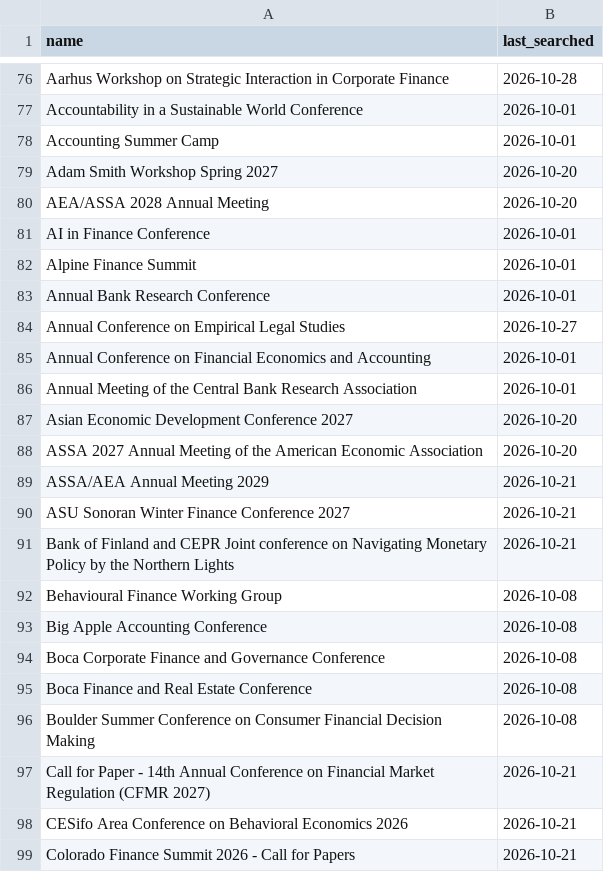
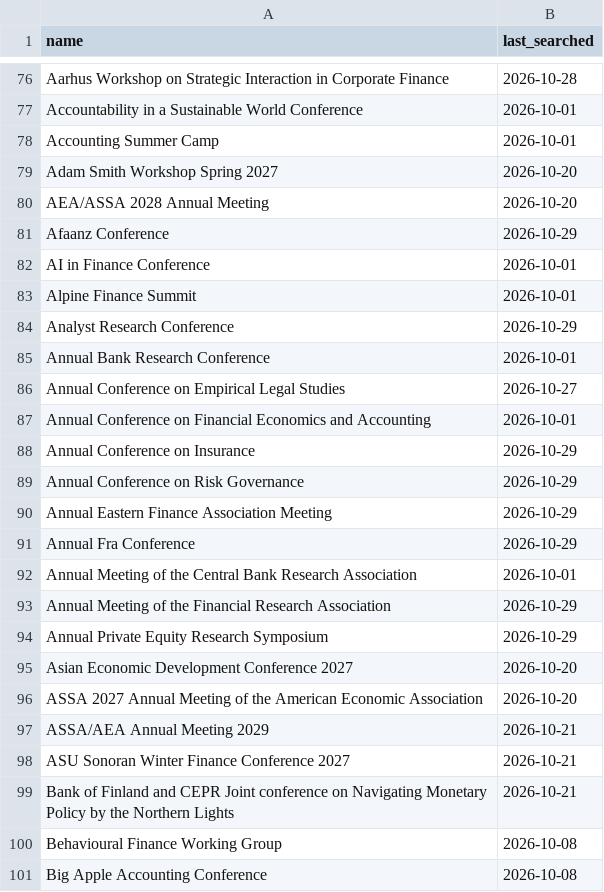
Before and after one commit to theaccountant-ab/Conference-Tracker, a CSV file: search_state.csv, drawn as a sheet; only a part is shown, gaps mark what is left out; the shorter side is filled out with more unchanged rows; the diff names each change by its address in the sheet, - before the commit and + after, or states it on an @@ line.

```diff
--- a/search_state.csv
+++ b/search_state.csv
+row 81: Afaanz Conference | 2026-10-29
+row 84: Analyst Research Conference | 2026-10-29
+row 88: Annual Conference on Insurance | 2026-10-29
+row 89: Annual Conference on Risk Governance | 2026-10-29
+row 90: Annual Eastern Finance Association Meeting | 2026-10-29
+row 91: Annual Fra Conference | 2026-10-29
+row 93: Annual Meeting of the Financial Research Association | 2026-10-29
+row 94: Annual Private Equity Research Symposium | 2026-10-29
```
Also changed, not shown: conferences.csv, 1 other file.
